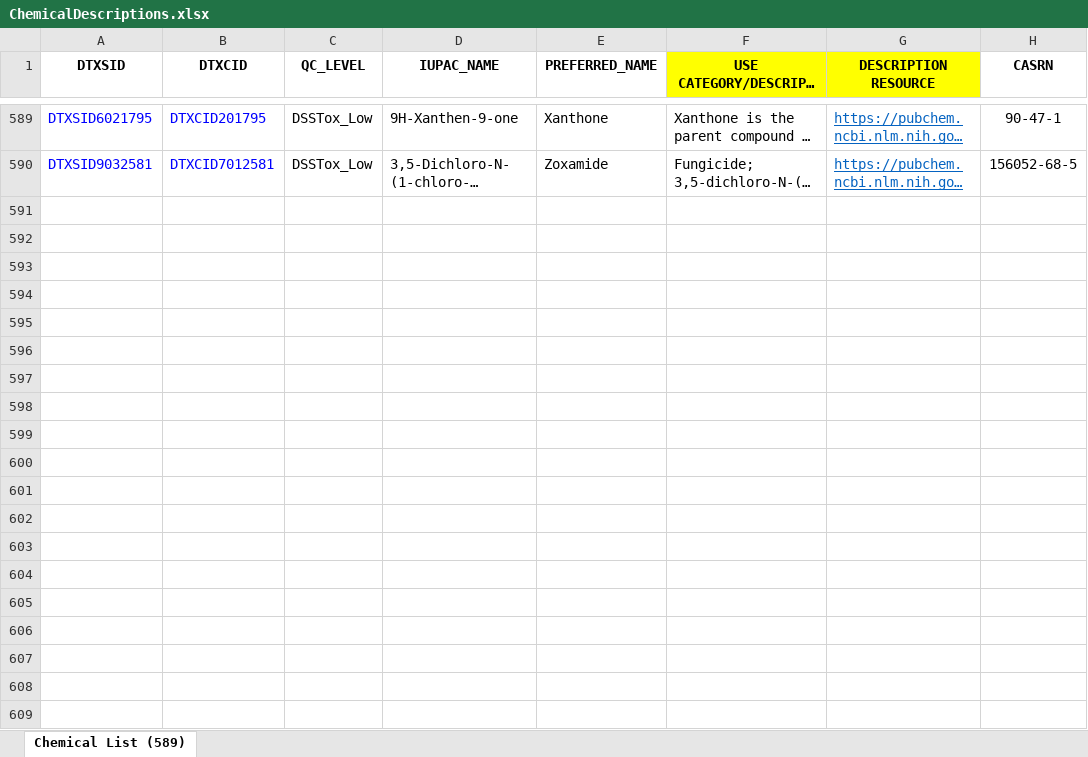
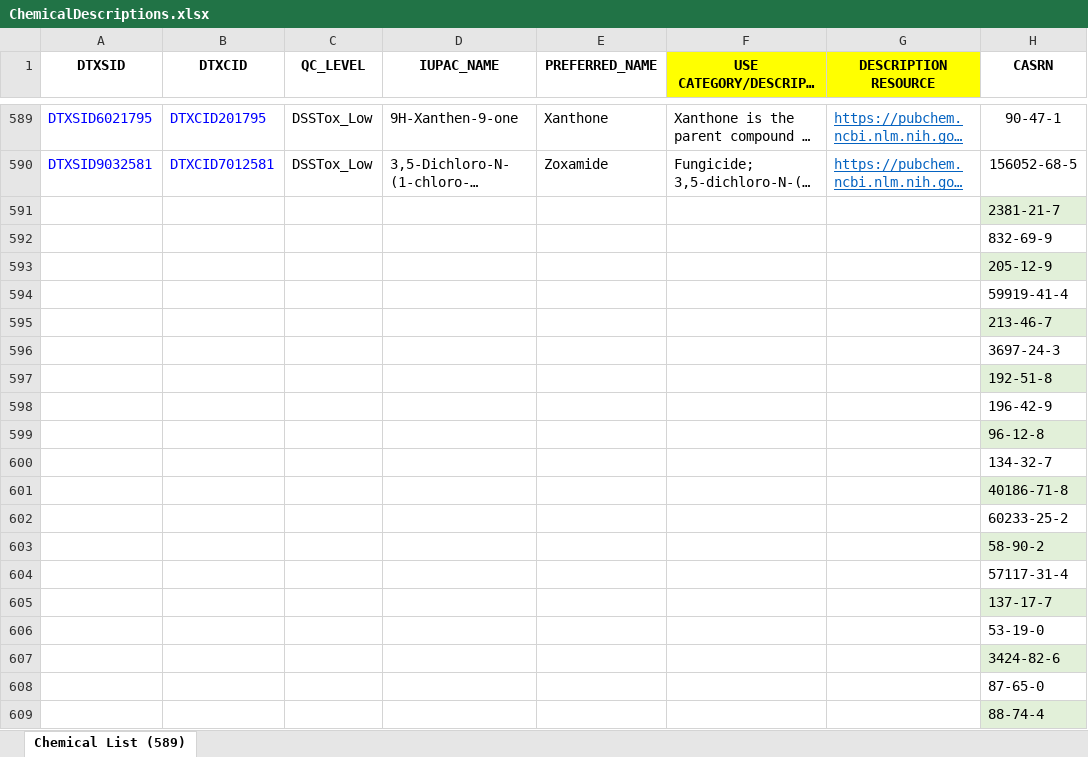
Before and after one commit to PNNL-CompBio/srpAnalytics, an Excel workbook: bmd2Samps/data/ChemicalDescriptions.xlsx, sheet Chemical List (589), drawn as a sheet; only a part is shown, gaps mark what is left out; long unchanged cells end in …; values as stored, in another font and other column widths than the file's, no borders; conditional formats not drawn; the diff covers the shown part only; the diff names each change by its address in the sheet, - before the commit and + after, or states it on an @@ line.

```diff
--- a/bmd2Samps/data/ChemicalDescriptions.xlsx (sheet Chemical List (589))
+++ b/bmd2Samps/data/ChemicalDescriptions.xlsx (sheet Chemical List (589))
+row 591:  |  |  |  |  |  |  | 2381-21-7
+row 592:  |  |  |  |  |  |  | 832-69-9
+row 593:  |  |  |  |  |  |  | 205-12-9
+row 594:  |  |  |  |  |  |  | 59919-41-4
+row 595:  |  |  |  |  |  |  | 213-46-7
+row 596:  |  |  |  |  |  |  | 3697-24-3
+row 597:  |  |  |  |  |  |  | 192-51-8
+row 598:  |  |  |  |  |  |  | 196-42-9
+row 599:  |  |  |  |  |  |  | 96-12-8
+row 600:  |  |  |  |  |  |  | 134-32-7
+row 601:  |  |  |  |  |  |  | 40186-71-8
+row 602:  |  |  |  |  |  |  | 60233-25-2
+row 603:  |  |  |  |  |  |  | 58-90-2
+row 604:  |  |  |  |  |  |  | 57117-31-4
+row 605:  |  |  |  |  |  |  | 137-17-7
+row 606:  |  |  |  |  |  |  | 53-19-0
+row 607:  |  |  |  |  |  |  | 3424-82-6
+row 608:  |  |  |  |  |  |  | 87-65-0
+row 609:  |  |  |  |  |  |  | 88-74-4
```
Also changed, not shown: 1092 added rows elsewhere in this sheet, 8 other files.
